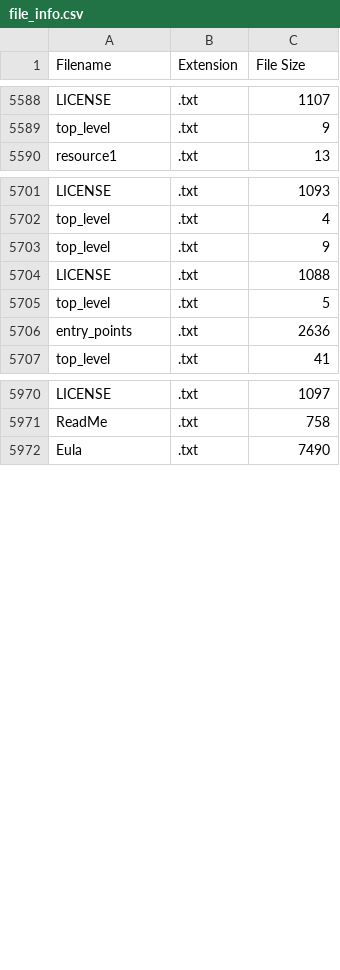
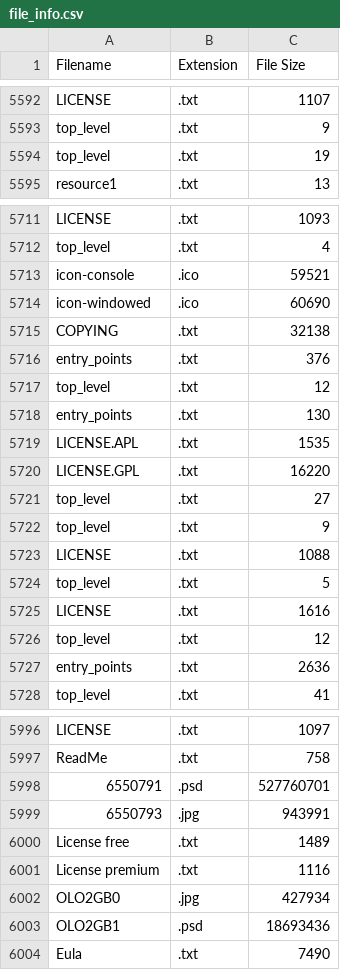
Before and after one commit to mmfahmi/Some-excel-tools, a CSV file: file_info.csv, drawn as a sheet; only a part is shown, gaps mark what is left out; the diff covers the shown part only; the diff names each change by its address in the sheet, - before the commit and + after, or states it on an @@ line.

```diff
--- a/file_info.csv
+++ b/file_info.csv
+row 5594: top_level | .txt | 19
+row 5713: icon-console | .ico | 59521
+row 5714: icon-windowed | .ico | 60690
+row 5715: COPYING | .txt | 32138
+row 5716: entry_points | .txt | 376
+row 5717: top_level | .txt | 12
+row 5718: entry_points | .txt | 130
+row 5719: LICENSE.APL | .txt | 1535
+row 5720: LICENSE.GPL | .txt | 16220
+row 5721: top_level | .txt | 27
+row 5725: LICENSE | .txt | 1616
+row 5726: top_level | .txt | 12
+row 5998: 6550791 | .psd | 527760701
+row 5999: 6550793 | .jpg | 943991
+row 6000: License free | .txt | 1489
+row 6001: License premium | .txt | 1116
+row 6002: OLO2GB0 | .jpg | 427934
+row 6003: OLO2GB1 | .psd | 18693436
```
Also changed, not shown: 14 added rows elsewhere in this file, 1 other file.
